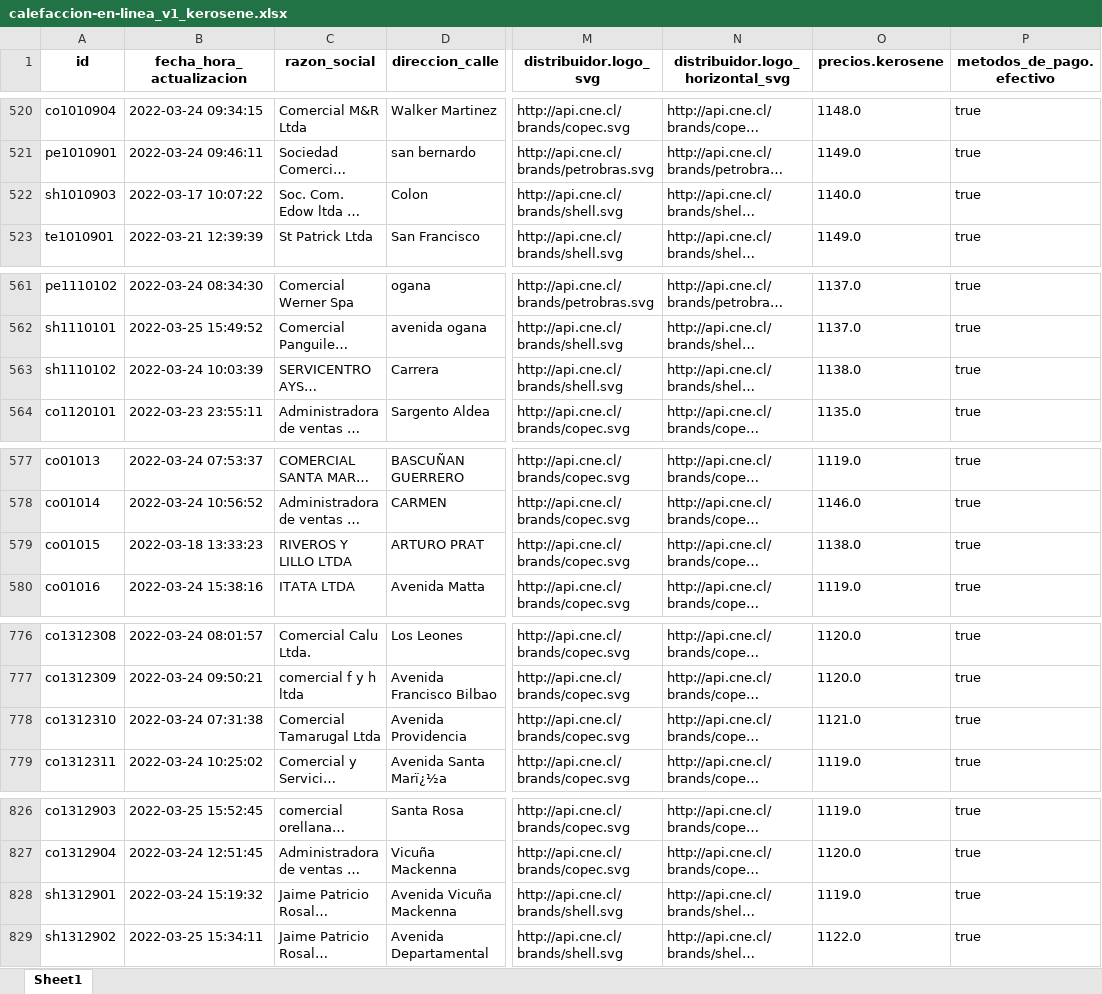
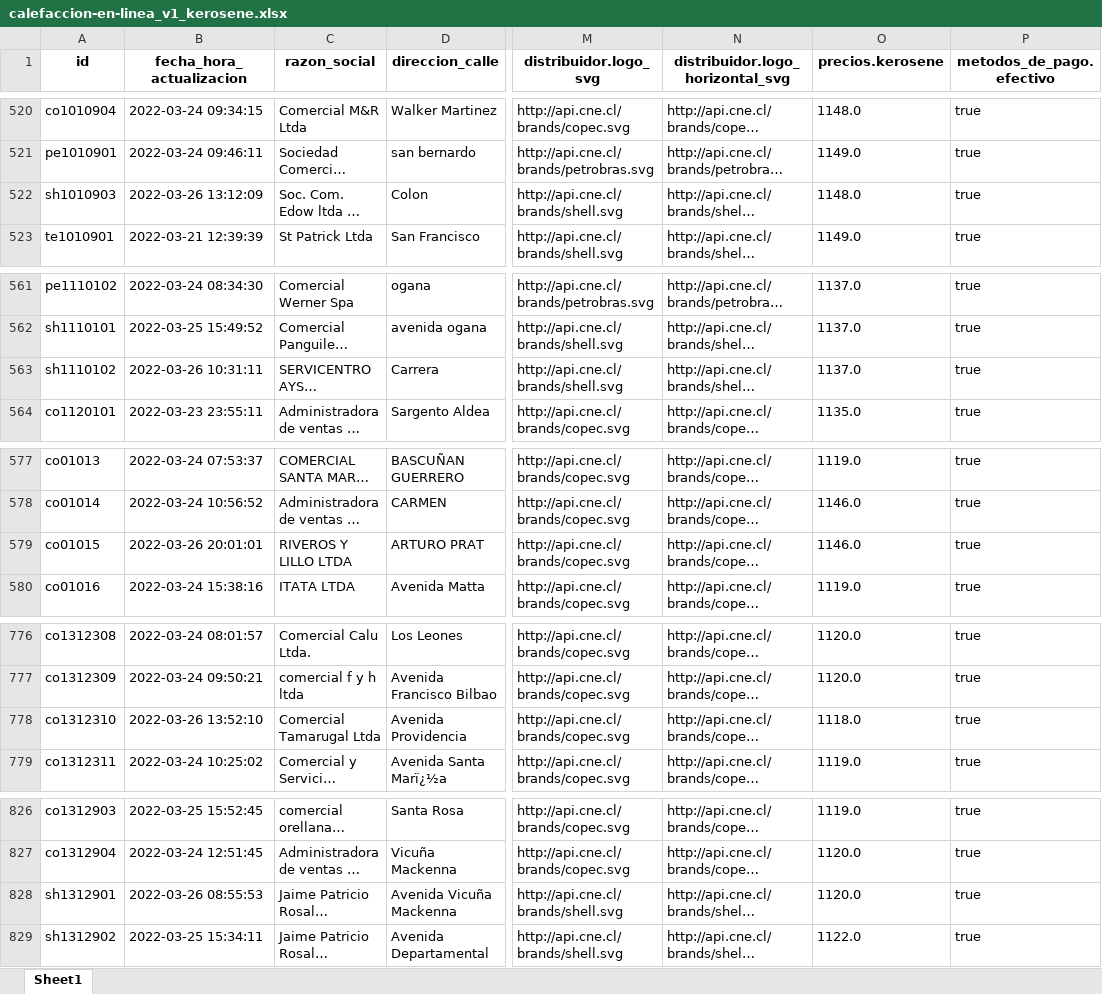
Before and after one commit to Sud-Austral/data_energia, an Excel workbook: calefaccion-en-linea_v1_kerosene.xlsx, sheet Sheet1, drawn as a sheet; only a part is shown, gaps mark what is left out; long unchanged cells end in …; values as stored, in another font and other column widths than the file's, no borders; the diff covers the shown part only; the diff names each change by its address in the sheet, - before the commit and + after, or states it on an @@ line.

```diff
--- a/calefaccion-en-linea_v1_kerosene.xlsx (sheet Sheet1)
+++ b/calefaccion-en-linea_v1_kerosene.xlsx (sheet Sheet1)
-B522 (fecha_hora_actualizacion): 2022-03-17 10:07:22
+B522 (fecha_hora_actualizacion): 2022-03-26 13:12:09
-O522 (precios.kerosene): 1140.0
+O522 (precios.kerosene): 1148.0
-B563 (fecha_hora_actualizacion): 2022-03-24 10:03:39
+B563 (fecha_hora_actualizacion): 2022-03-26 10:31:11
-O563 (precios.kerosene): 1138.0
+O563 (precios.kerosene): 1137.0
-B579 (fecha_hora_actualizacion): 2022-03-18 13:33:23
+B579 (fecha_hora_actualizacion): 2022-03-26 20:01:01
-O579 (precios.kerosene): 1138.0
+O579 (precios.kerosene): 1146.0
-B778 (fecha_hora_actualizacion): 2022-03-24 07:31:38
+B778 (fecha_hora_actualizacion): 2022-03-26 13:52:10
-O778 (precios.kerosene): 1121.0
+O778 (precios.kerosene): 1118.0
-B828 (fecha_hora_actualizacion): 2022-03-24 15:19:32
+B828 (fecha_hora_actualizacion): 2022-03-26 08:55:53
-O828 (precios.kerosene): 1119.0
+O828 (precios.kerosene): 1120.0
```
Also changed, not shown: 2 edited cells elsewhere in this sheet, balance-de-energia_v1_balance-nacional_consumo-final.xlsx, combustibles_vehicular_estaciones.xlsx, 19 other files.
